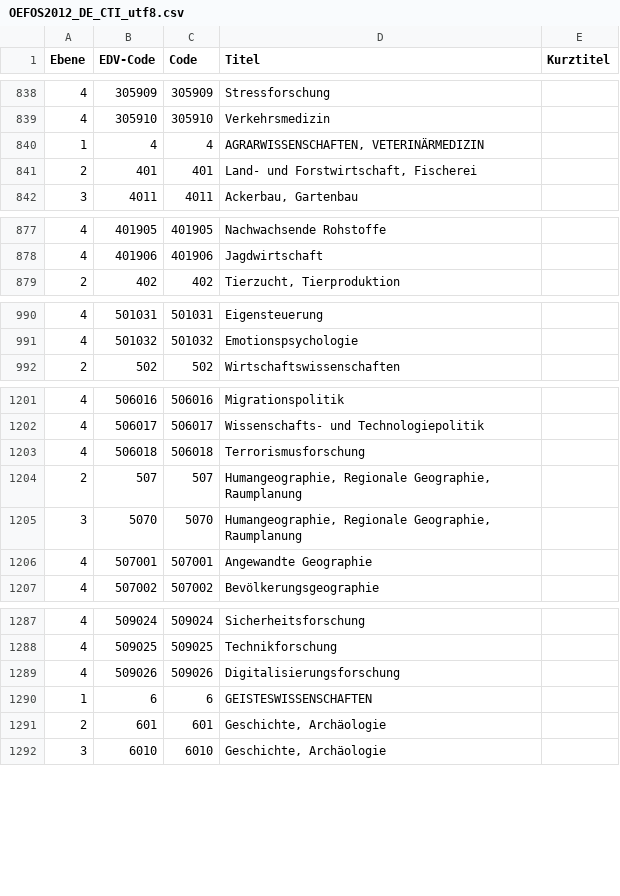
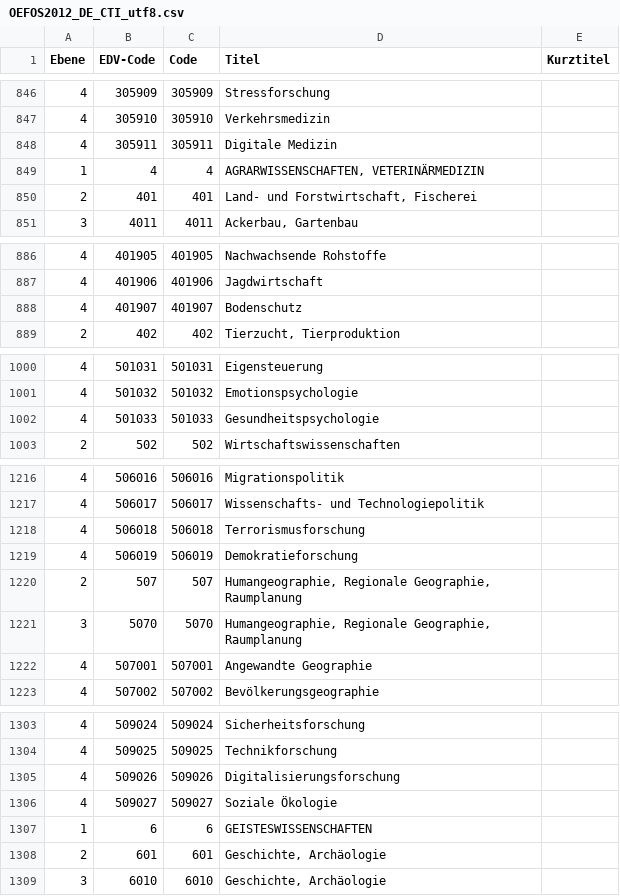
Before and after one commit to phaidra/phaidra, a CSV file: src/phaidra-api/public/vocabulary/OEFOS2012_DE_CTI_utf8.csv, drawn as a sheet; only a part is shown, gaps mark what is left out; the diff covers the shown part only.

```diff
--- a/src/phaidra-api/public/vocabulary/OEFOS2012_DE_CTI_utf8.csv
+++ b/src/phaidra-api/public/vocabulary/OEFOS2012_DE_CTI_utf8.csv
@@ -839,2 +847,3 @@
 4;"305910";"305910";"Verkehrsmedizin";""
+4;"305911";"305911";"Digitale Medizin";""
 1;"4";"4";"AGRARWISSENSCHAFTEN, VETERINÄRMEDIZIN";""
@@ -878,2 +887,3 @@
 4;"401906";"401906";"Jagdwirtschaft";""
+4;"401907";"401907";"Bodenschutz";""
 2;"402";"402";"Tierzucht, Tierproduktion";""
@@ -991,2 +1001,3 @@
 4;"501032";"501032";"Emotionspsychologie";""
+4;"501033";"501033";"Gesundheitspsychologie";""
 2;"502";"502";"Wirtschaftswissenschaften";""
@@ -1203,2 +1218,3 @@
 4;"506018";"506018";"Terrorismusforschung";""
+4;"506019";"506019";"Demokratieforschung";""
 2;"507";"507";"Humangeographie, Regionale Geographie, Raumplanung";""
@@ -1289,2 +1305,3 @@
 4;"509026";"509026";"Digitalisierungsforschung";""
+4;"509027";"509027";"Soziale Ökologie";""
 1;"6";"6";"GEISTESWISSENSCHAFTEN";""
```
Also changed, not shown: 15 added rows elsewhere in this file, src/phaidra-api/public/vocabulary/OEFOS2012_EN_CTI_utf8.csv.
